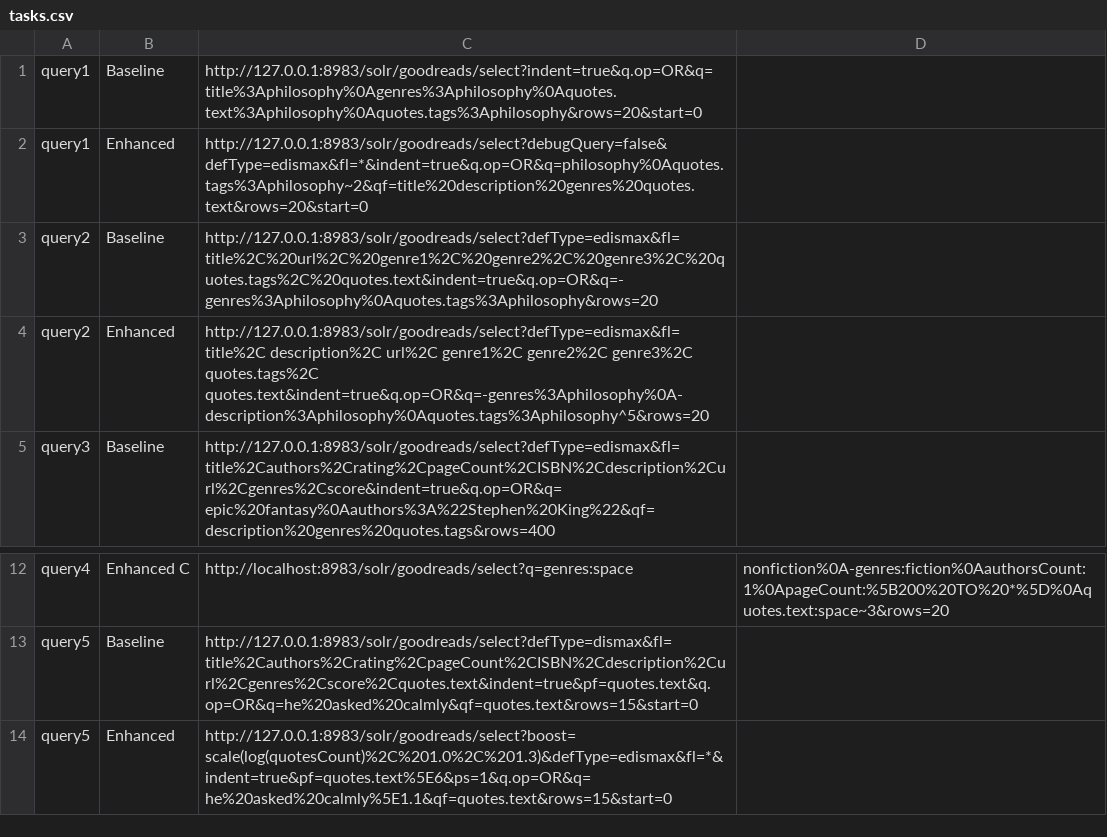
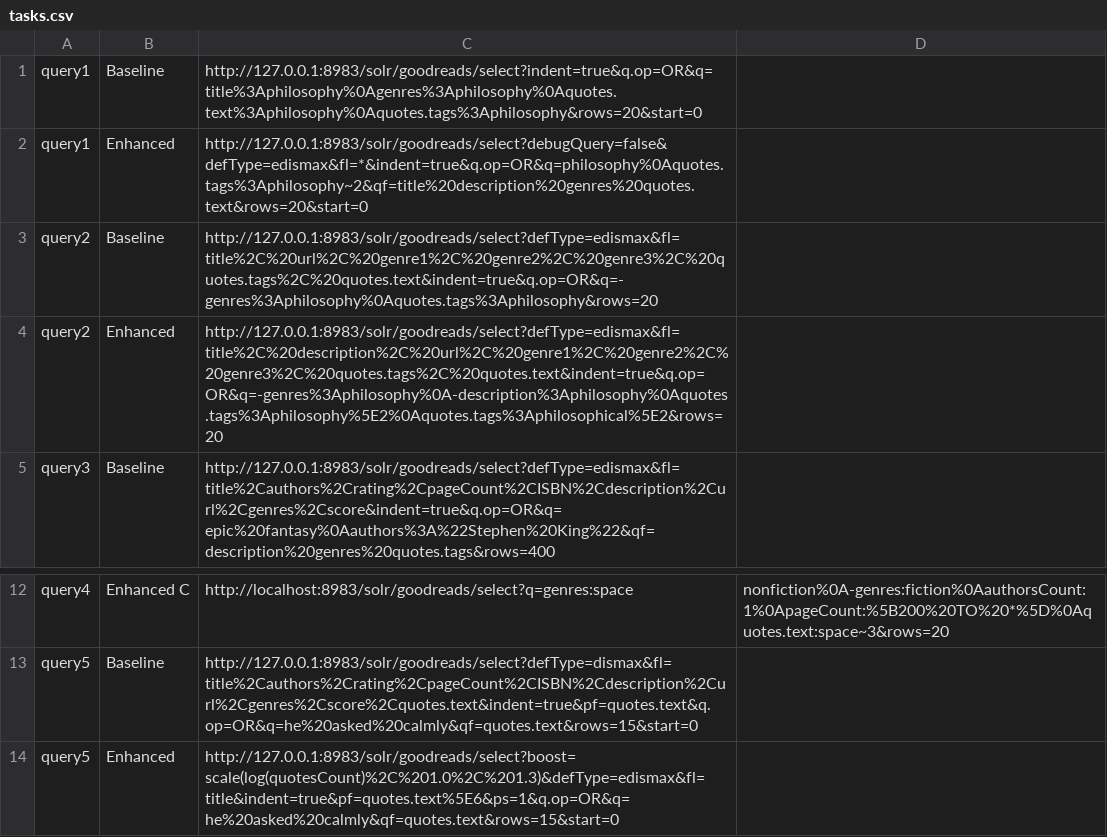
Before and after one commit to filipepcampos/feup-pri, a CSV file: evaluation/tasks.csv, drawn as a sheet; only a part is shown, gaps mark what is left out.

```diff
--- a/evaluation/tasks.csv
+++ b/evaluation/tasks.csv
@@ -3,3 +3,3 @@ query1,Enhanced,http://127.0.0.1:8983/solr/goodreads/select?debugQuery=false&def
 query2,Baseline,http://127.0.0.1:8983/solr/goodreads/select?defType=edismax&fl=title%2C%20url%2C%20genre1%2C%20genre2%2C%20genre3%2C%20quotes.tags%2C%20quotes.text&indent=true&q.op=OR&q=-genres%3Aphilosophy%0Aquotes.tags%3Aphilosophy&rows=20
-query2,Enhanced,http://127.0.0.1:8983/solr/goodreads/select?defType=edismax&fl=title%2C description%2C url%2C genre1%2C genre2%2C genre3%2C quotes.tags%2C quotes.text&indent=true&q.op=OR&q=-genres%3Aphilosophy%0A-description%3Aphilosophy%0Aquotes.tags%3Aphilosophy^5&rows=20
+query2,Enhanced,http://127.0.0.1:8983/solr/goodreads/select?defType=edismax&fl=title%2C%20description%2C%20url%2C%20genre1%2C%20genre2%2C%20genre3%2C%20quotes.tags%2C%20quotes.text&indent=true&q.op=OR&q=-genres%3Aphilosophy%0A-description%3Aphilosophy%0Aquotes.tags%3Aphilosophy%5E2%0Aquotes.tags%3Aphilosophical%5E2&rows=20
 query3,Baseline,http://127.0.0.1:8983/solr/goodreads/select?defType=edismax&fl=title%2Cauthors%2Crating%2CpageCount%2CISBN%2Cdescription%2Curl%2Cgenres%2Cscore&indent=true&q.op=OR&q=epic%20fantasy%0Aauthors%3A%22Stephen%20King%22&qf=description%20genres%20quotes.tags&rows=400
@@ -13,2 +13,2 @@ query4,Enhanced C,http://localhost:8983/solr/goodreads/select?q=genres:space,non
 query5,Baseline,http://127.0.0.1:8983/solr/goodreads/select?defType=dismax&fl=title%2Cauthors%2Crating%2CpageCount%2CISBN%2Cdescription%2Curl%2Cgenres%2Cscore%2Cquotes.text&indent=true&pf=quotes.text&q.op=OR&q=he%20asked%20calmly&qf=quotes.text&rows=15&start=0
-query5,Enhanced,http://127.0.0.1:8983/solr/goodreads/select?boost=scale(log(quotesCount)%2C%201.0%2C%201.3)&defType=edismax&fl=*&indent=true&pf=quotes.text%5E6&ps=1&q.op=OR&q=he%20asked%20calmly%5E1.1&qf=quotes.text&rows=15&start=0
+query5,Enhanced,http://127.0.0.1:8983/solr/goodreads/select?boost=scale(log(quotesCount)%2C%201.0%2C%201.3)&defType=edismax&fl=title&indent=true&pf=quotes.text%5E6&ps=1&q.op=OR&q=he%20asked%20calmly&qf=quotes.text&rows=15&start=0
```
Also changed, not shown: 34 other files.
